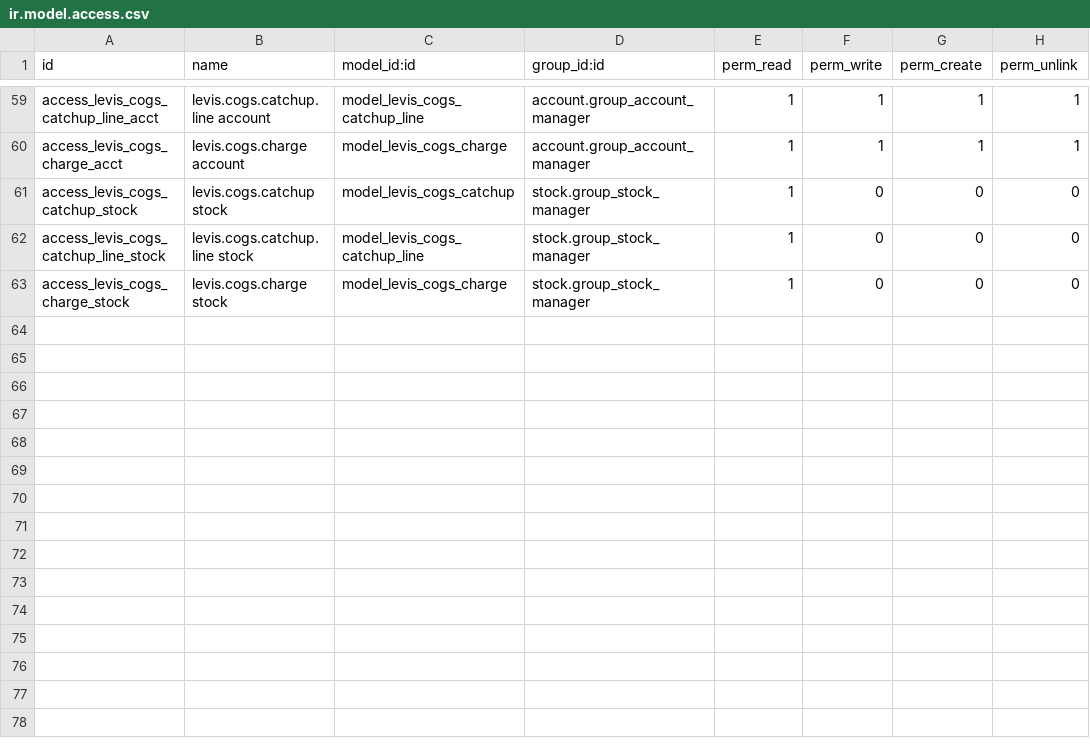
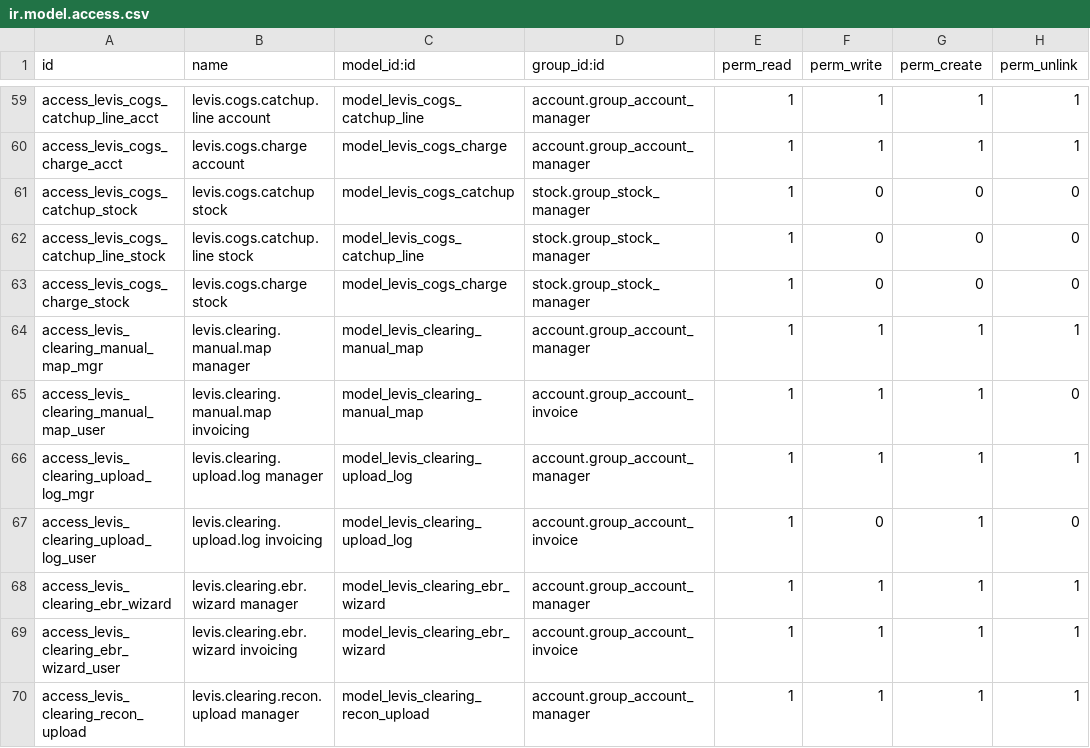
Before and after one commit to sarangrumah/odoo-platform, a CSV file: addons/_tenants/custom_levis_localization/security/ir.model.access.csv, drawn as a sheet; only a part is shown, gaps mark what is left out; the diff names each change by its address in the sheet, - before the commit and + after, or states it on an @@ line.

```diff
--- a/addons/_tenants/custom_levis_localization/security/ir.model.access.csv
+++ b/addons/_tenants/custom_levis_localization/security/ir.model.access.csv
+row 64: access_levis_clearing_manual_map_mgr | levis.clearing.manual.map manager | model_levis_clearing_manual_map | account.group_account_manager | 1 | 1 | 1 | 1
+row 65: access_levis_clearing_manual_map_user | levis.clearing.manual.map invoicing | model_levis_clearing_manual_map | account.group_account_invoice | 1 | 1 | 1 | 0
+row 66: access_levis_clearing_upload_log_mgr | levis.clearing.upload.log manager | model_levis_clearing_upload_log | account.group_account_manager | 1 | 1 | 1 | 1
+row 67: access_levis_clearing_upload_log_user | levis.clearing.upload.log invoicing | model_levis_clearing_upload_log | account.group_account_invoice | 1 | 0 | 1 | 0
+row 68: access_levis_clearing_ebr_wizard | levis.clearing.ebr.wizard manager | model_levis_clearing_ebr_wizard | account.group_account_manager | 1 | 1 | 1 | 1
+row 69: access_levis_clearing_ebr_wizard_user | levis.clearing.ebr.wizard invoicing | model_levis_clearing_ebr_wizard | account.group_account_invoice | 1 | 1 | 1 | 1
+row 70: access_levis_clearing_recon_upload | levis.clearing.recon.upload manager | model_levis_clearing_recon_upload | account.group_account_manager | 1 | 1 | 1 | 1
```
Also changed, not shown: 23 other files.
